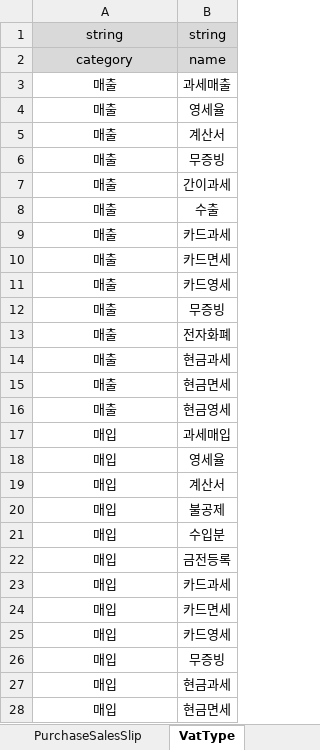
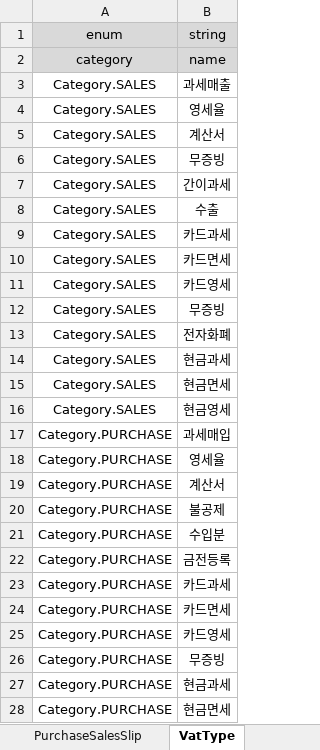
Before and after one commit to wjdn154/ERPSystem-Phase1, an Excel workbook: src/main/resources/financial-accounting-data.xlsx, sheet VatType, drawn as a sheet; values as stored, in another font and other column widths than the file's, no borders; the diff names each change by its address in the sheet, - before the commit and + after, or states it on an @@ line.

```diff
--- a/src/main/resources/financial-accounting-data.xlsx (sheet VatType)
+++ b/src/main/resources/financial-accounting-data.xlsx (sheet VatType)
-A1: string
+A1: enum
-A3:A16: 매출
+A3:A16: Category.SALES
-A17:A28: 매입
+A17:A28: Category.PURCHASE
```
Also changed, not shown: sheet Company, sheet Representative, sheet Memo, sheet PurchaseSalesSlip, sheet TaxInvoice, 6 other files.
